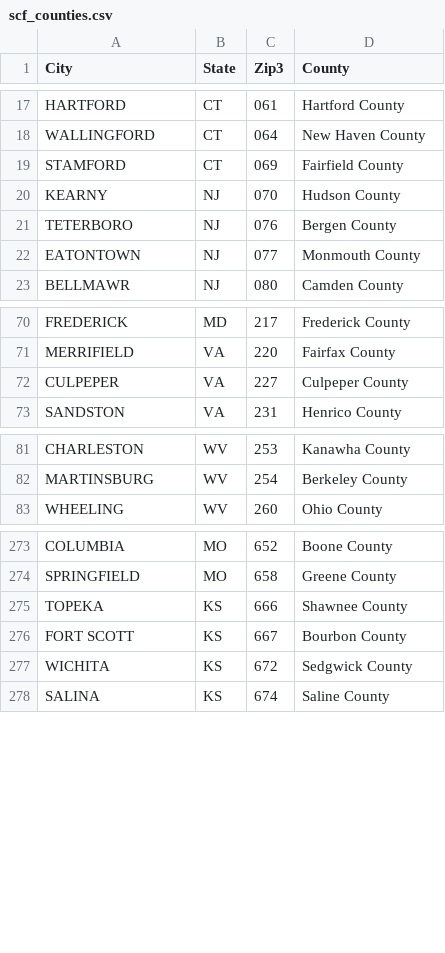
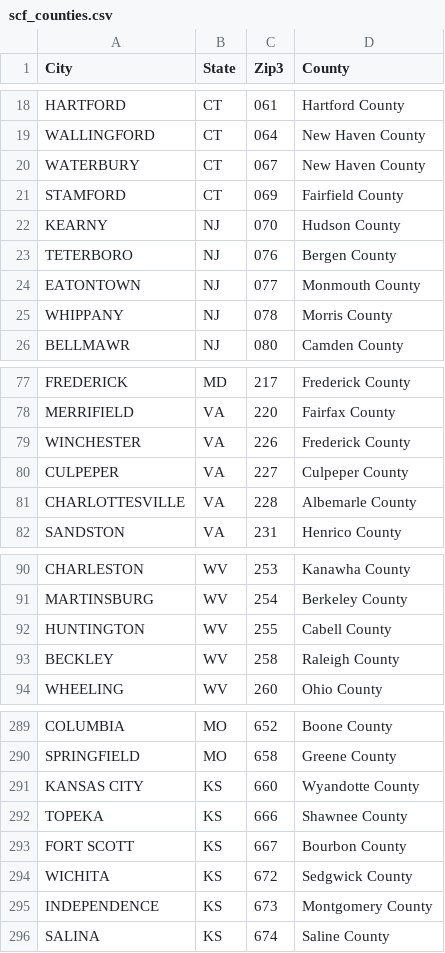
Before and after one commit to Erin-Boehmer/p2p-loan-capstone, a CSV file: data/scf_counties.csv, drawn as a sheet; only a part is shown, gaps mark what is left out; the diff covers the shown part only.

```diff
--- a/data/scf_counties.csv
+++ b/data/scf_counties.csv
@@ -18,2 +19,3 @@ HARTFORD,CT,061,Hartford County
 WALLINGFORD,CT,064,New Haven County
+WATERBURY,CT,067,New Haven County
 STAMFORD,CT,069,Fairfield County
@@ -22,2 +24,3 @@ TETERBORO,NJ,076,Bergen County
 EATONTOWN,NJ,077,Monmouth County
+WHIPPANY,NJ,078,Morris County
 BELLMAWR,NJ,080,Camden County
@@ -71,3 +78,5 @@ FREDERICK,MD,217,Frederick County
 MERRIFIELD,VA,220,Fairfax County
+WINCHESTER,VA,226,Frederick County
 CULPEPER,VA,227,Culpeper County
+CHARLOTTESVILLE,VA,228,Albemarle County
 SANDSTON,VA,231,Henrico County
@@ -82,2 +91,4 @@ CHARLESTON,WV,253,Kanawha County
 MARTINSBURG,WV,254,Berkeley County
+HUNTINGTON,WV,255,Cabell County
+BECKLEY,WV,258,Raleigh County
 WHEELING,WV,260,Ohio County
@@ -274,2 +290,3 @@ COLUMBIA,MO,652,Boone County
 SPRINGFIELD,MO,658,Greene County
+KANSAS CITY,KS,660,Wyandotte County
 TOPEKA,KS,666,Shawnee County
@@ -277,2 +294,3 @@ FORT SCOTT,KS,667,Bourbon County
 WICHITA,KS,672,Sedgwick County
+INDEPENDENCE,KS,673,Montgomery County
 SALINA,KS,674,Saline County
```
Also changed, not shown: 25 added rows and 2 edited cells elsewhere in this file, 18 other files.
